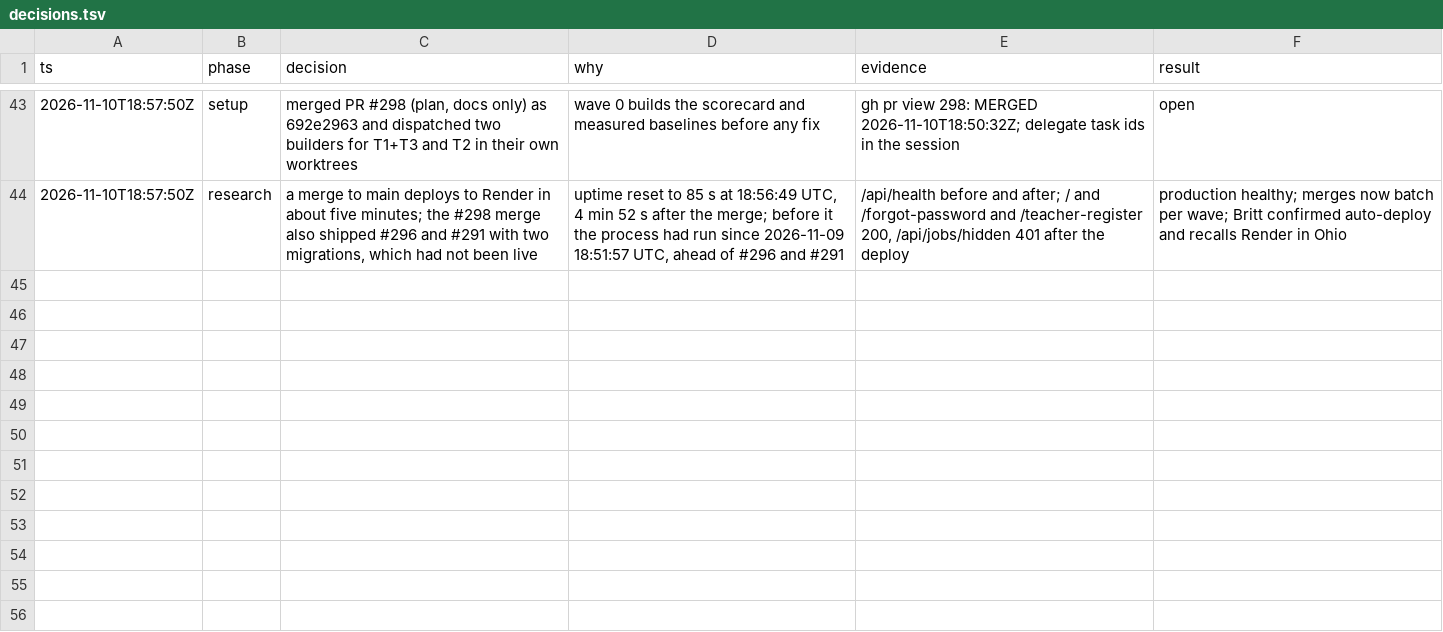
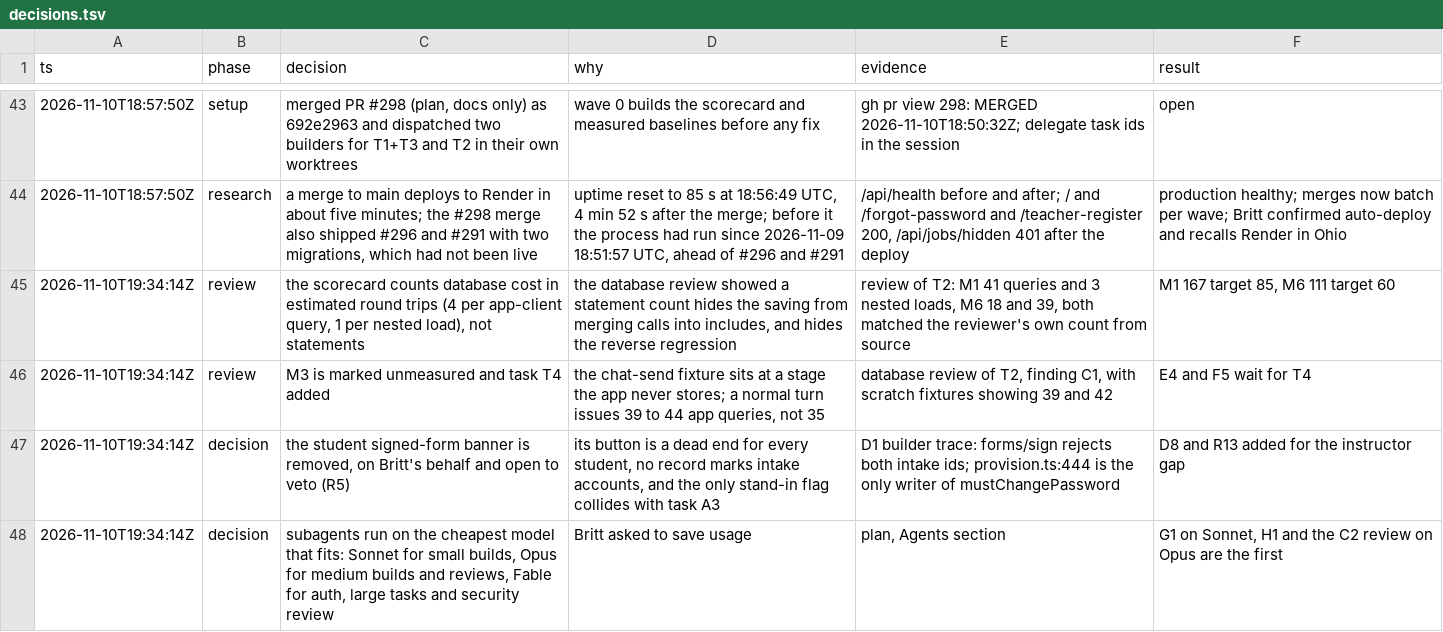
Before and after one commit to doclegg05/VisionQuest, a TSV file: decisions.tsv, drawn as a sheet; only a part is shown, gaps mark what is left out; the diff names each change by its address in the sheet, - before the commit and + after, or states it on an @@ line.

Commit message:
chore: refresh the readiness baseline and log the review decisions

```diff
--- a/decisions.tsv
+++ b/decisions.tsv
+row 45: 2026-11-10T19:34:14Z | review | the scorecard counts database cost in estimated round trips (4 per app-client query, 1 per nested load), not statements | the database review showed a statement count hides the saving from merging calls into includes, and hides the reverse regression | review of T2: M1 41 queries and 3 nested loads, M6 18 and 39, both matched the reviewer's own count from source | M1 167 target 85, M6 111 target 60
+row 46: 2026-11-10T19:34:14Z | review | M3 is marked unmeasured and task T4 added | the chat-send fixture sits at a stage the app never stores; a normal turn issues 39 to 44 app queries, not 35 | database review of T2, finding C1, with scratch fixtures showing 39 and 42 | E4 and F5 wait for T4
+row 47: 2026-11-10T19:34:14Z | decision | the student signed-form banner is removed, on Britt's behalf and open to veto (R5) | its button is a dead end for every student, no record marks intake accounts, and the only stand-in flag collides with task A3 | D1 builder trace: forms/sign rejects both intake ids; provision.ts:444 is the only writer of mustChangePassword | D8 and R13 added for the instructor gap
+row 48: 2026-11-10T19:34:14Z | decision | subagents run on the cheapest model that fits: Sonnet for small builds, Opus for medium builds and reviews, Fable for auth, large tasks and security review | Britt asked to save usage | plan, Agents section | G1 on Sonnet, H1 and the C2 review on Opus are the first
```
Also changed, not shown: 2 other files.
